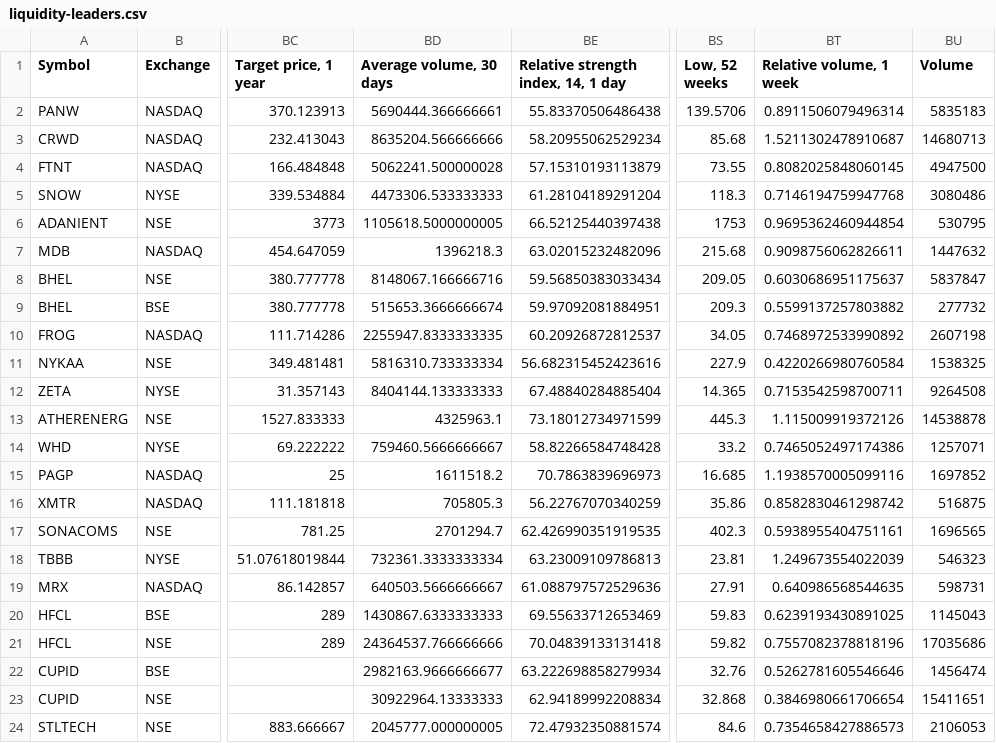
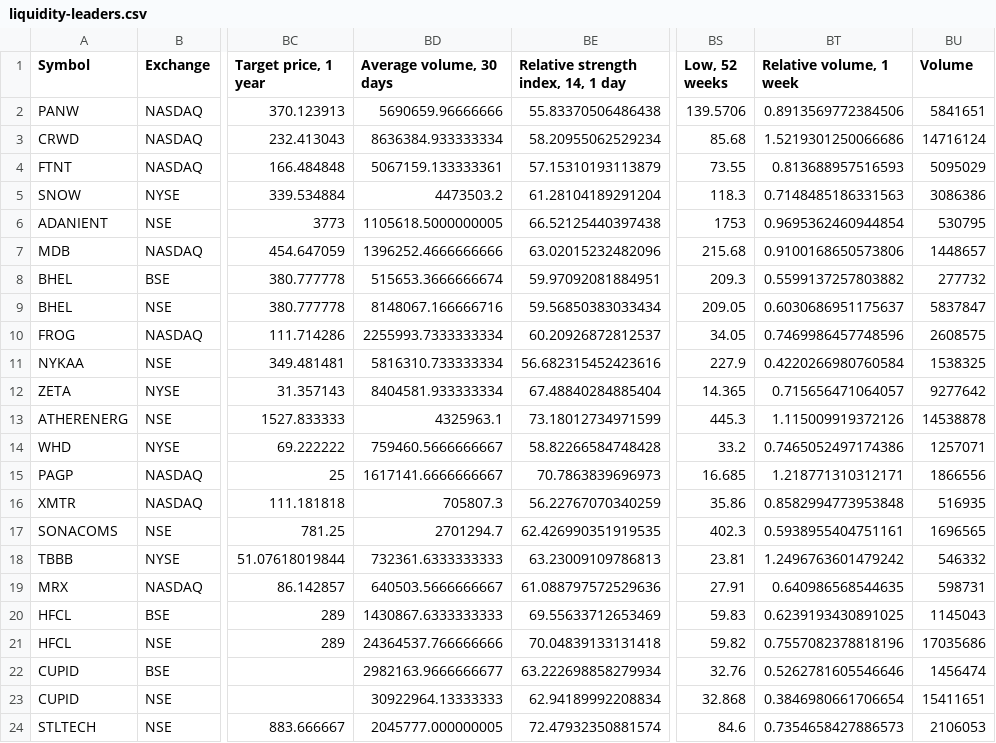
Before and after one commit to radhevrishi/market-cockpit, a CSV file: frontend/public/data/tradingview/liquidity-leaders.csv, drawn as a sheet; only a part is shown, gaps mark what is left out; the diff covers the shown part only; the diff names each change by its address in the sheet, - before the commit and + after, or states it on an @@ line.

```diff
--- a/frontend/public/data/tradingview/liquidity-leaders.csv
+++ b/frontend/public/data/tradingview/liquidity-leaders.csv
-BD2 (Average volume, 30 days): 5690444.366666661
+BD2 (Average volume, 30 days): 5690659.96666666
-BT2 (Relative volume, 1 week): 0.8911506079496314
+BT2 (Relative volume, 1 week): 0.8913569772384506
-BU2 (Volume): 5835183
+BU2 (Volume): 5841651
-BD3 (Average volume, 30 days): 8635204.566666666
+BD3 (Average volume, 30 days): 8636384.933333334
-BT3 (Relative volume, 1 week): 1.5211302478910687
+BT3 (Relative volume, 1 week): 1.5219301250066686
-BU3 (Volume): 14680713
+BU3 (Volume): 14716124
-BD4 (Average volume, 30 days): 5062241.500000028
+BD4 (Average volume, 30 days): 5067159.133333361
-BT4 (Relative volume, 1 week): 0.8082025848060145
+BT4 (Relative volume, 1 week): 0.813688957516593
-BU4 (Volume): 4947500
+BU4 (Volume): 5095029
-BD5 (Average volume, 30 days): 4473306.533333333
+BD5 (Average volume, 30 days): 4473503.2
-BT5 (Relative volume, 1 week): 0.7146194759947768
+BT5 (Relative volume, 1 week): 0.7148485186331563
-BU5 (Volume): 3080486
+BU5 (Volume): 3086386
-BD7 (Average volume, 30 days): 1396218.3
+BD7 (Average volume, 30 days): 1396252.4666666666
-BT7 (Relative volume, 1 week): 0.9098756062826611
+BT7 (Relative volume, 1 week): 0.9100168650573806
-BU7 (Volume): 1447632
+BU7 (Volume): 1448657
@@ row 9 moved to row 8: BHEL @@
-BD10 (Average volume, 30 days): 2255947.8333333335
+BD10 (Average volume, 30 days): 2255993.7333333334
-BT10 (Relative volume, 1 week): 0.7468972533990892
+BT10 (Relative volume, 1 week): 0.7469986457748596
-BU10 (Volume): 2607198
+BU10 (Volume): 2608575
-BD12 (Average volume, 30 days): 8404144.133333333
+BD12 (Average volume, 30 days): 8404581.933333334
-BT12 (Relative volume, 1 week): 0.7153542598700711
+BT12 (Relative volume, 1 week): 0.715656471064057
-BU12 (Volume): 9264508
+BU12 (Volume): 9277642
-BD15 (Average volume, 30 days): 1611518.2
+BD15 (Average volume, 30 days): 1617141.6666666667
-BT15 (Relative volume, 1 week): 1.1938570005099116
+BT15 (Relative volume, 1 week): 1.218771310312171
-BU15 (Volume): 1697852
+BU15 (Volume): 1866556
-BD16 (Average volume, 30 days): 705805.3
+BD16 (Average volume, 30 days): 705807.3
-BT16 (Relative volume, 1 week): 0.8582830461298742
+BT16 (Relative volume, 1 week): 0.8582994773953848
-BU16 (Volume): 516875
+BU16 (Volume): 516935
-BD18 (Average volume, 30 days): 732361.3333333334
+BD18 (Average volume, 30 days): 732361.6333333333
-BT18 (Relative volume, 1 week): 1.249673554022039
+BT18 (Relative volume, 1 week): 1.2496763601479242
-BU18 (Volume): 546323
+BU18 (Volume): 546332
```
Also changed, not shown: 1 moved row and 18 edited cells elsewhere in this file, frontend/public/data/tradingview/episodic-pivot.csv, frontend/public/data/tradingview/future-nvda-alab-app-pltr.csv, 43 other files.
